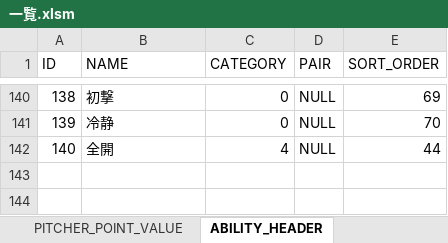
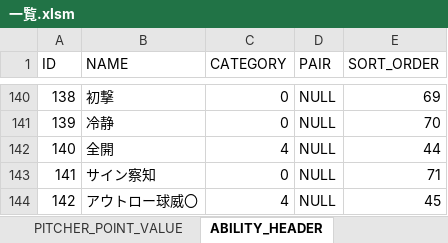
Before and after one commit to hitsujimeeee/pawapro-simu, an Excel workbook: data/一覧.xlsm, sheet ABILITY_HEADER, drawn as a sheet; only a part is shown, gaps mark what is left out; values as stored, in another font and other column widths than the file's, no borders; charts and pictures not drawn; the diff names each change by its address in the sheet, - before the commit and + after, or states it on an @@ line.

```diff
--- a/data/一覧.xlsm (sheet ABILITY_HEADER)
+++ b/data/一覧.xlsm (sheet ABILITY_HEADER)
+row 143: 141 | サイン察知 | 0 | NULL | 71
+row 144: 142 | アウトロー球威〇 | 4 | NULL | 45
```
Also changed, not shown: sheet ABILITY_DETAIL, formulas that keep their value, charts or pictures, 3 other files.
